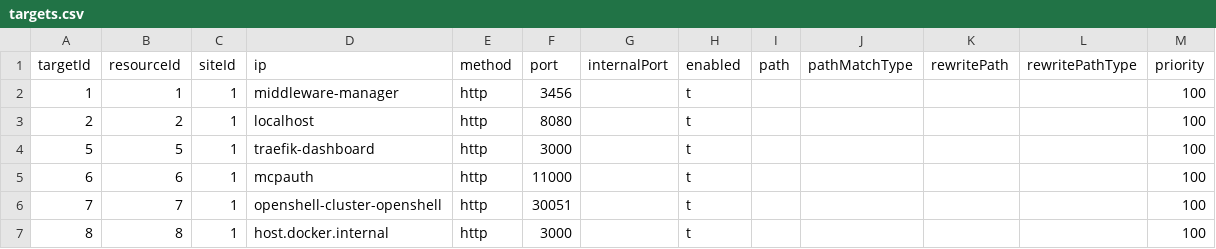
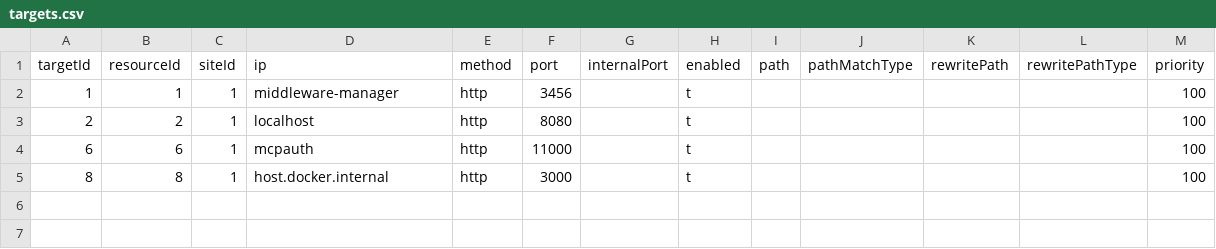
Before and after one commit to oidebrett/manidae, a CSV file: components/agentgateway/postgres_export/targets.csv, drawn as a sheet.

```diff
--- a/components/agentgateway/postgres_export/targets.csv
+++ b/components/agentgateway/postgres_export/targets.csv
@@ -3,5 +3,3 @@ targetId,resourceId,siteId,ip,method,port,internalPort,enabled,path,pathMatchTyp
 2,2,1,localhost,http,8080,,t,,,,,100
-5,5,1,traefik-dashboard,http,3000,,t,,,,,100
 6,6,1,mcpauth,http,11000,,t,,,,,100
-7,7,1,openshell-cluster-openshell,http,30051,,t,,,,,100
 8,8,1,host.docker.internal,http,3000,,t,,,,,100
```
Also changed, not shown: components/agentgateway/postgres_export/resources.csv, 6 other files.
